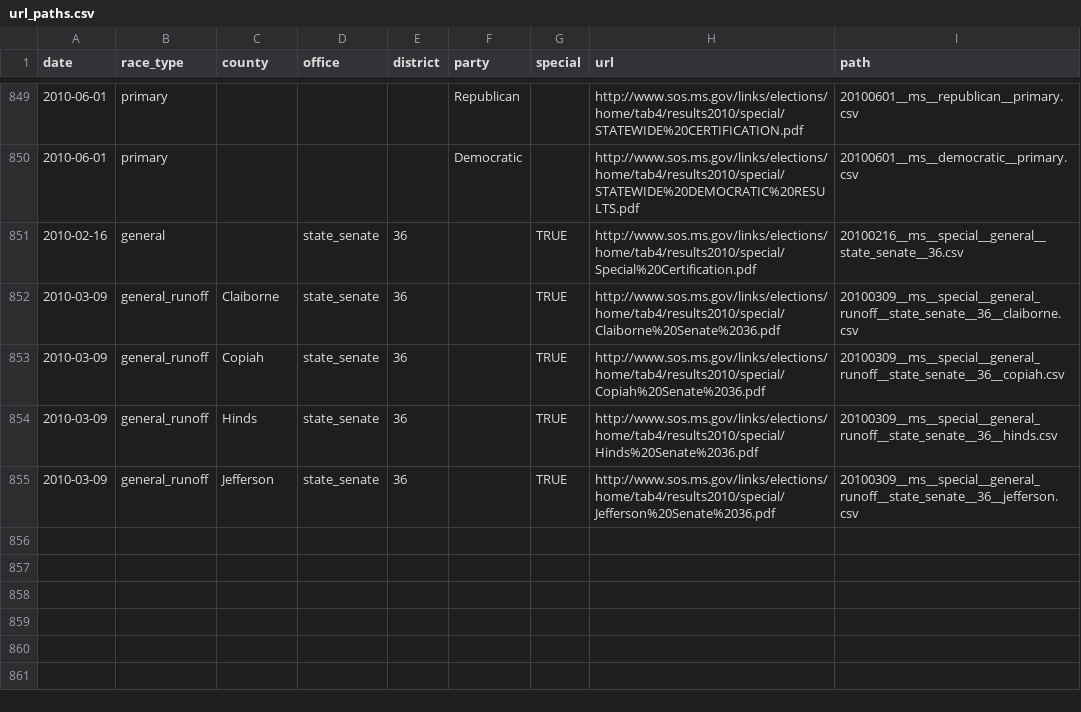
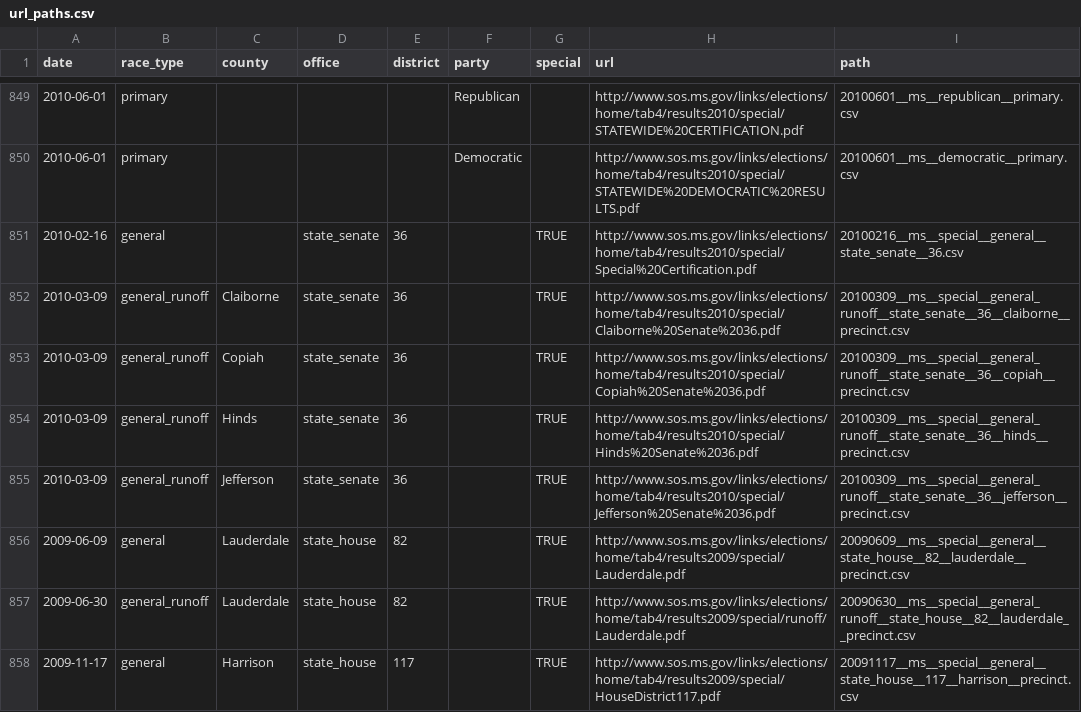
Before and after one commit to openelections/openelections-core, a CSV file: openelex/us/ms/mappings/url_paths.csv, drawn as a sheet; only a part is shown, gaps mark what is left out.

Commit message:
added 2009 specials to ms url_paths

```diff
--- a/openelex/us/ms/mappings/url_paths.csv
+++ b/openelex/us/ms/mappings/url_paths.csv
@@ -851,5 +851,8 @@ date,race_type,county,office,district,party,special,url,path
 2010-02-16,general,,state_senate,36,,TRUE,http://www.sos.ms.gov/links/elections/home/tab4/results2010/special/Special%20Certification.pdf,20100216__ms__special__general__state_senate__36.csv
-2010-03-09,general_runoff,Claiborne,state_senate,36,,TRUE,http://www.sos.ms.gov/links/elections/home/tab4/results2010/special/Claiborne%20Senate%2036.pdf,20100309__ms__special__general_runoff__state_senate__36__claiborne.csv
-2010-03-09,general_runoff,Copiah,state_senate,36,,TRUE,http://www.sos.ms.gov/links/elections/home/tab4/results2010/special/Copiah%20Senate%2036.pdf,20100309__ms__special__general_runoff__state_senate__36__copiah.csv
-2010-03-09,general_runoff,Hinds,state_senate,36,,TRUE,http://www.sos.ms.gov/links/elections/home/tab4/results2010/special/Hinds%20Senate%2036.pdf,20100309__ms__special__general_runoff__state_senate__36__hinds.csv
-2010-03-09,general_runoff,Jefferson,state_senate,36,,TRUE,http://www.sos.ms.gov/links/elections/home/tab4/results2010/special/Jefferson%20Senate%2036.pdf,20100309__ms__special__general_runoff__state_senate__36__jefferson.csv
+2010-03-09,general_runoff,Claiborne,state_senate,36,,TRUE,http://www.sos.ms.gov/links/elections/home/tab4/results2010/special/Claiborne%20Senate%2036.pdf,20100309__ms__special__general_runoff__state_senate__36__claiborne__precinct.csv
+2010-03-09,general_runoff,Copiah,state_senate,36,,TRUE,http://www.sos.ms.gov/links/elections/home/tab4/results2010/special/Copiah%20Senate%2036.pdf,20100309__ms__special__general_runoff__state_senate__36__copiah__precinct.csv
+2010-03-09,general_runoff,Hinds,state_senate,36,,TRUE,http://www.sos.ms.gov/links/elections/home/tab4/results2010/special/Hinds%20Senate%2036.pdf,20100309__ms__special__general_runoff__state_senate__36__hinds__precinct.csv
+2010-03-09,general_runoff,Jefferson,state_senate,36,,TRUE,http://www.sos.ms.gov/links/elections/home/tab4/results2010/special/Jefferson%20Senate%2036.pdf,20100309__ms__special__general_runoff__state_senate__36__jefferson__precinct.csv
+2009-06-09,general,Lauderdale,state_house,82,,TRUE,http://www.sos.ms.gov/links/elections/home/tab4/results2009/special/Lauderdale.pdf,20090609__ms__special__general__state_house__82__lauderdale__precinct.csv
+2009-06-30,general_runoff,Lauderdale,state_house,82,,TRUE,http://www.sos.ms.gov/links/elections/home/tab4/results2009/special/runoff/Lauderdale.pdf,20090630__ms__special__general_runoff__state_house__82__lauderdale__precinct.csv
+2009-11-17,general,Harrison,state_house,117,,TRUE,http://www.sos.ms.gov/links/elections/home/tab4/results2009/special/HouseDistrict117.pdf,20091117__ms__special__general__state_house__117__harrison__precinct.csv
```
